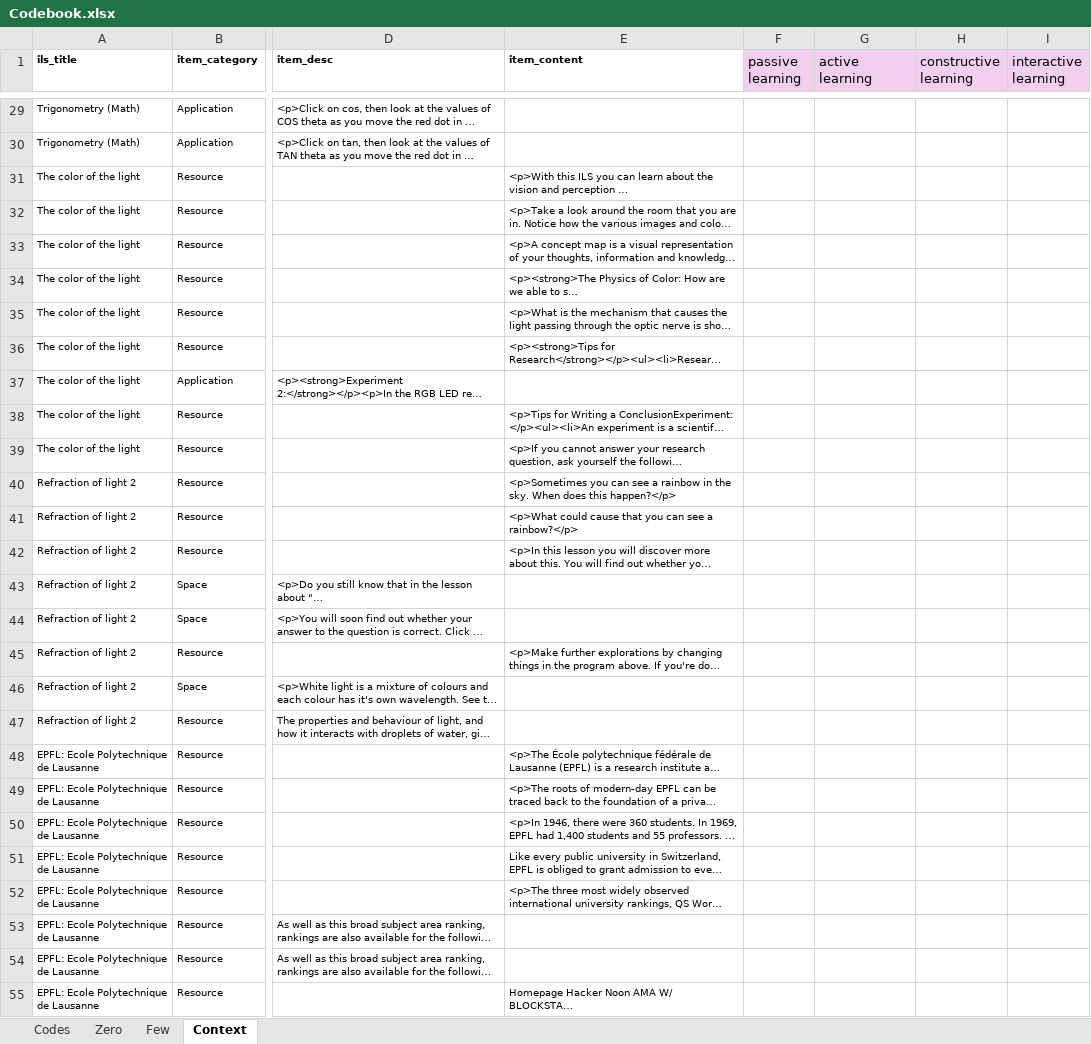
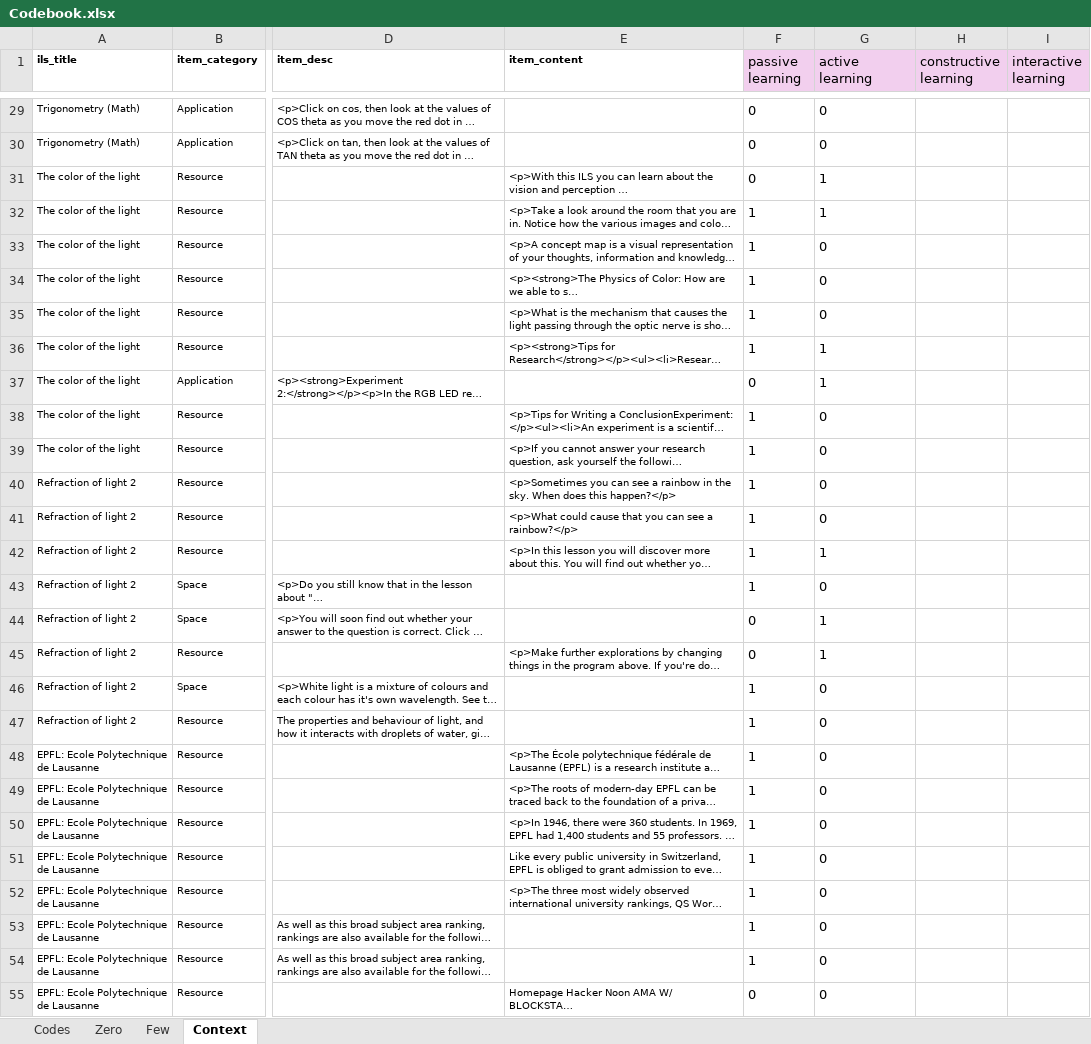
Before and after one commit to saban7/ChusCodification, an Excel workbook: Codebook.xlsx, sheet Context, drawn as a sheet; only a part is shown, gaps mark what is left out; long unchanged cells end in …; values as stored, in another font and other column widths than the file's, no borders; the diff covers the shown part only; the diff names each change by its address in the sheet, - before the commit and + after, or states it on an @@ line.

Commit message:
update context script

```diff
--- a/Codebook.xlsx (sheet Context)
+++ b/Codebook.xlsx (sheet Context)
-F29:F31 (passive learning): (empty)
+F29:F31 (passive learning): 0
-G29:G30 (active learning): (empty)
+G29:G30 (active learning): 0
-G31:G32 (active learning): (empty)
+G31:G32 (active learning): 1
-F32:F36 (passive learning): (empty)
+F32:F36 (passive learning): 1
-G33:G35 (active learning): (empty)
+G33:G35 (active learning): 0
-G36:G37 (active learning): (empty)
+G36:G37 (active learning): 1
-F37 (passive learning): (empty)
+F37 (passive learning): 0
-F38:F43 (passive learning): (empty)
+F38:F43 (passive learning): 1
-G38:G41 (active learning): (empty)
+G38:G41 (active learning): 0
-G42 (active learning): (empty)
+G42 (active learning): 1
-G43 (active learning): (empty)
+G43 (active learning): 0
-F44:F45 (passive learning): (empty)
+F44:F45 (passive learning): 0
-G44:G45 (active learning): (empty)
+G44:G45 (active learning): 1
-F46:F54 (passive learning): (empty)
+F46:F54 (passive learning): 1
-G46:G55 (active learning): (empty)
+G46:G55 (active learning): 0
-F55 (passive learning): (empty)
+F55 (passive learning): 0
```
Also changed, not shown: 487 edited cells elsewhere in this sheet, 1 other file.
